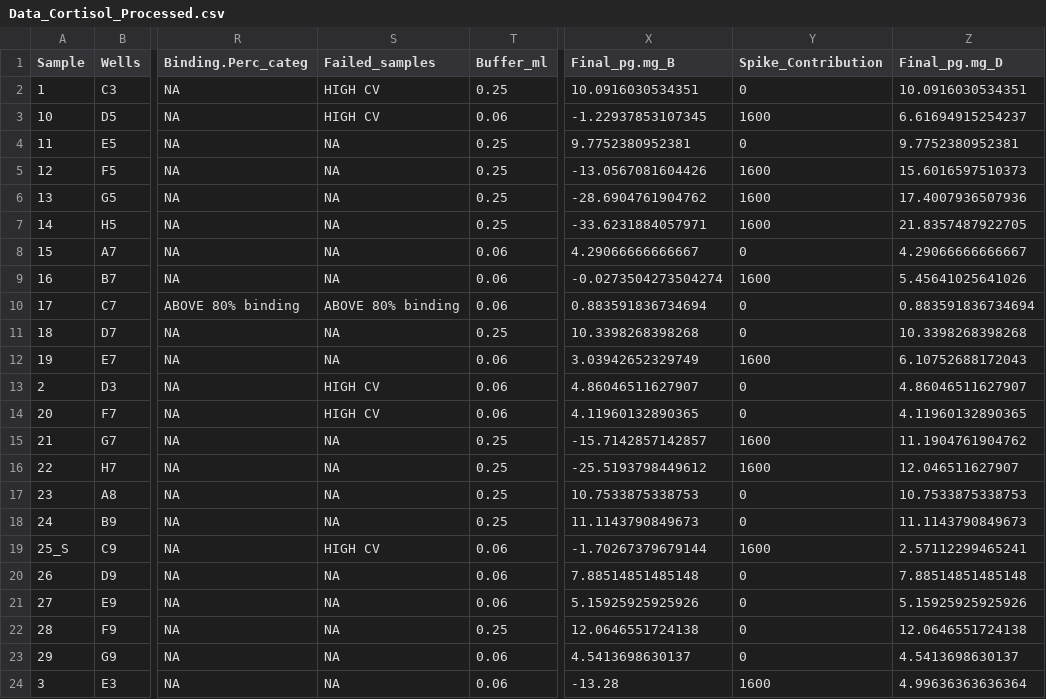
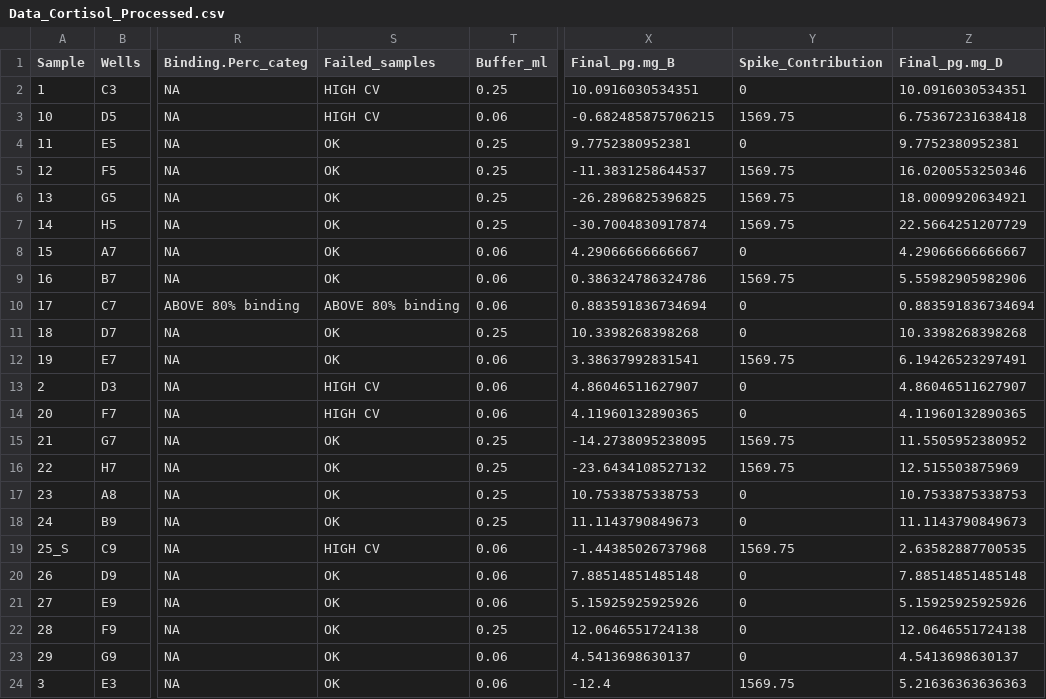
Before and after one commit to PalomaContreras25/HairCort-Evaluation-Nist2020, a CSV file: data/Test3/Data_Cortisol_Processed.csv, drawn as a sheet; only a part is shown, gaps mark what is left out; the diff covers the shown part only; the diff names each change by its address in the sheet, - before the commit and + after, or states it on an @@ line.

```diff
--- a/data/Test3/Data_Cortisol_Processed.csv
+++ b/data/Test3/Data_Cortisol_Processed.csv
-X3 (Final_pg.mg_B): -1.22937853107345
+X3 (Final_pg.mg_B): -0.682485875706215
-Y3 (Spike_Contribution): 1600
+Y3 (Spike_Contribution): 1569.75
-Z3 (Final_pg.mg_D): 6.61694915254237
+Z3 (Final_pg.mg_D): 6.75367231638418
-S4:S9 (Failed_samples): NA
+S4:S9 (Failed_samples): OK
-X5 (Final_pg.mg_B): -13.0567081604426
+X5 (Final_pg.mg_B): -11.3831258644537
-Y5:Y7 (Spike_Contribution): 1600
+Y5:Y7 (Spike_Contribution): 1569.75
-Z5 (Final_pg.mg_D): 15.6016597510373
+Z5 (Final_pg.mg_D): 16.0200553250346
-X6 (Final_pg.mg_B): -28.6904761904762
+X6 (Final_pg.mg_B): -26.2896825396825
-Z6 (Final_pg.mg_D): 17.4007936507936
+Z6 (Final_pg.mg_D): 18.0009920634921
-X7 (Final_pg.mg_B): -33.6231884057971
+X7 (Final_pg.mg_B): -30.7004830917874
-Z7 (Final_pg.mg_D): 21.8357487922705
+Z7 (Final_pg.mg_D): 22.5664251207729
-X9 (Final_pg.mg_B): -0.0273504273504274
+X9 (Final_pg.mg_B): 0.386324786324786
-Y9 (Spike_Contribution): 1600
+Y9 (Spike_Contribution): 1569.75
-Z9 (Final_pg.mg_D): 5.45641025641026
+Z9 (Final_pg.mg_D): 5.55982905982906
-S11:S12 (Failed_samples): NA
+S11:S12 (Failed_samples): OK
-X12 (Final_pg.mg_B): 3.03942652329749
+X12 (Final_pg.mg_B): 3.38637992831541
-Y12 (Spike_Contribution): 1600
+Y12 (Spike_Contribution): 1569.75
-Z12 (Final_pg.mg_D): 6.10752688172043
+Z12 (Final_pg.mg_D): 6.19426523297491
-S15:S18 (Failed_samples): NA
+S15:S18 (Failed_samples): OK
-X15 (Final_pg.mg_B): -15.7142857142857
+X15 (Final_pg.mg_B): -14.2738095238095
-Y15:Y16 (Spike_Contribution): 1600
+Y15:Y16 (Spike_Contribution): 1569.75
-Z15 (Final_pg.mg_D): 11.1904761904762
+Z15 (Final_pg.mg_D): 11.5505952380952
-X16 (Final_pg.mg_B): -25.5193798449612
+X16 (Final_pg.mg_B): -23.6434108527132
-Z16 (Final_pg.mg_D): 12.046511627907
+Z16 (Final_pg.mg_D): 12.515503875969
-X19 (Final_pg.mg_B): -1.70267379679144
+X19 (Final_pg.mg_B): -1.44385026737968
-Y19 (Spike_Contribution): 1600
+Y19 (Spike_Contribution): 1569.75
-Z19 (Final_pg.mg_D): 2.57112299465241
+Z19 (Final_pg.mg_D): 2.63582887700535
-S20:S24 (Failed_samples): NA
+S20:S24 (Failed_samples): OK
-X24 (Final_pg.mg_B): -13.28
+X24 (Final_pg.mg_B): -12.4
-Y24 (Spike_Contribution): 1600
+Y24 (Spike_Contribution): 1569.75
-Z24 (Final_pg.mg_D): 4.99636363636364
+Z24 (Final_pg.mg_D): 5.21636363636363
```
Also changed, not shown: 25 edited cells elsewhere in this file, data/Test4/Data_Cortisol_Processed.csv, data/Test4/Data_cort_values_methodA.csv, 53 other files.
